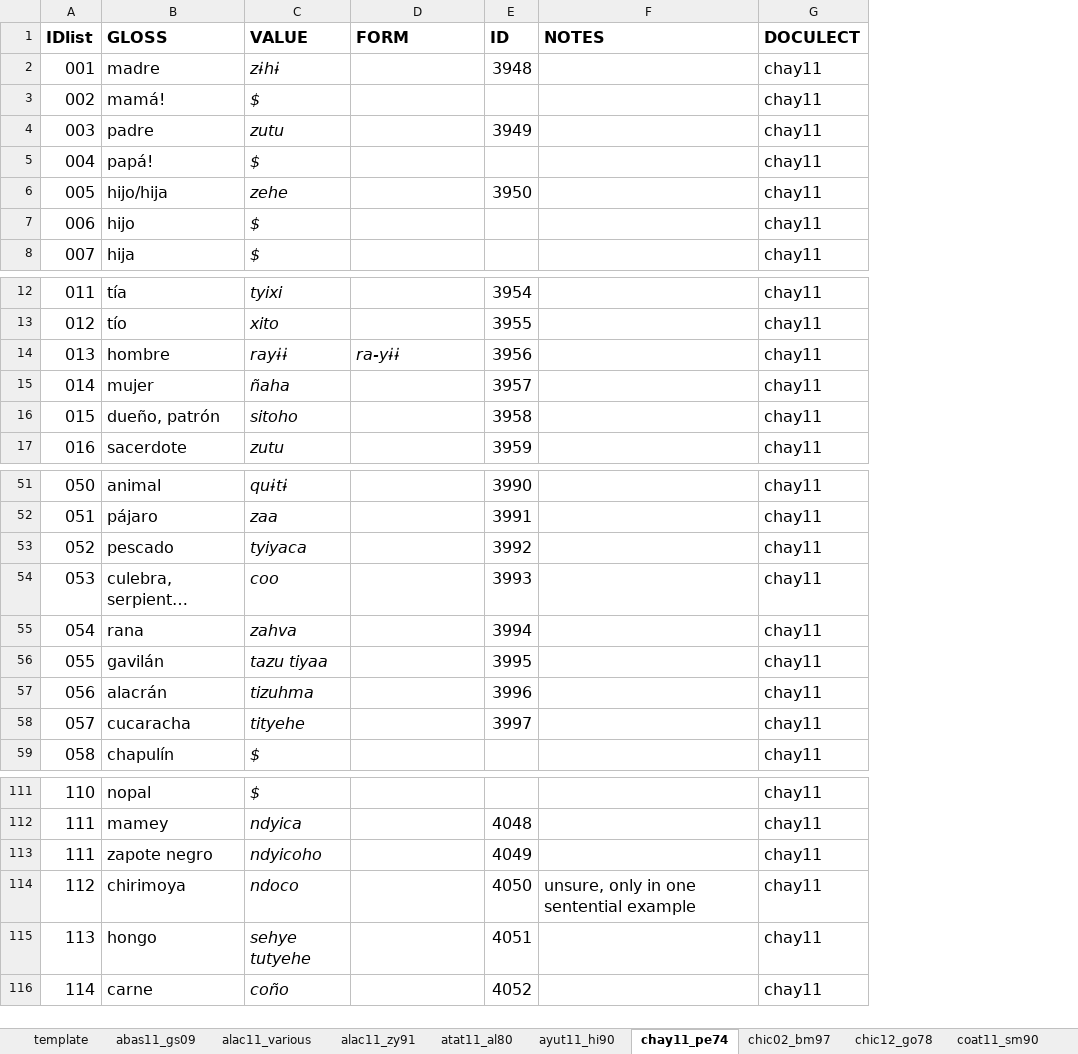
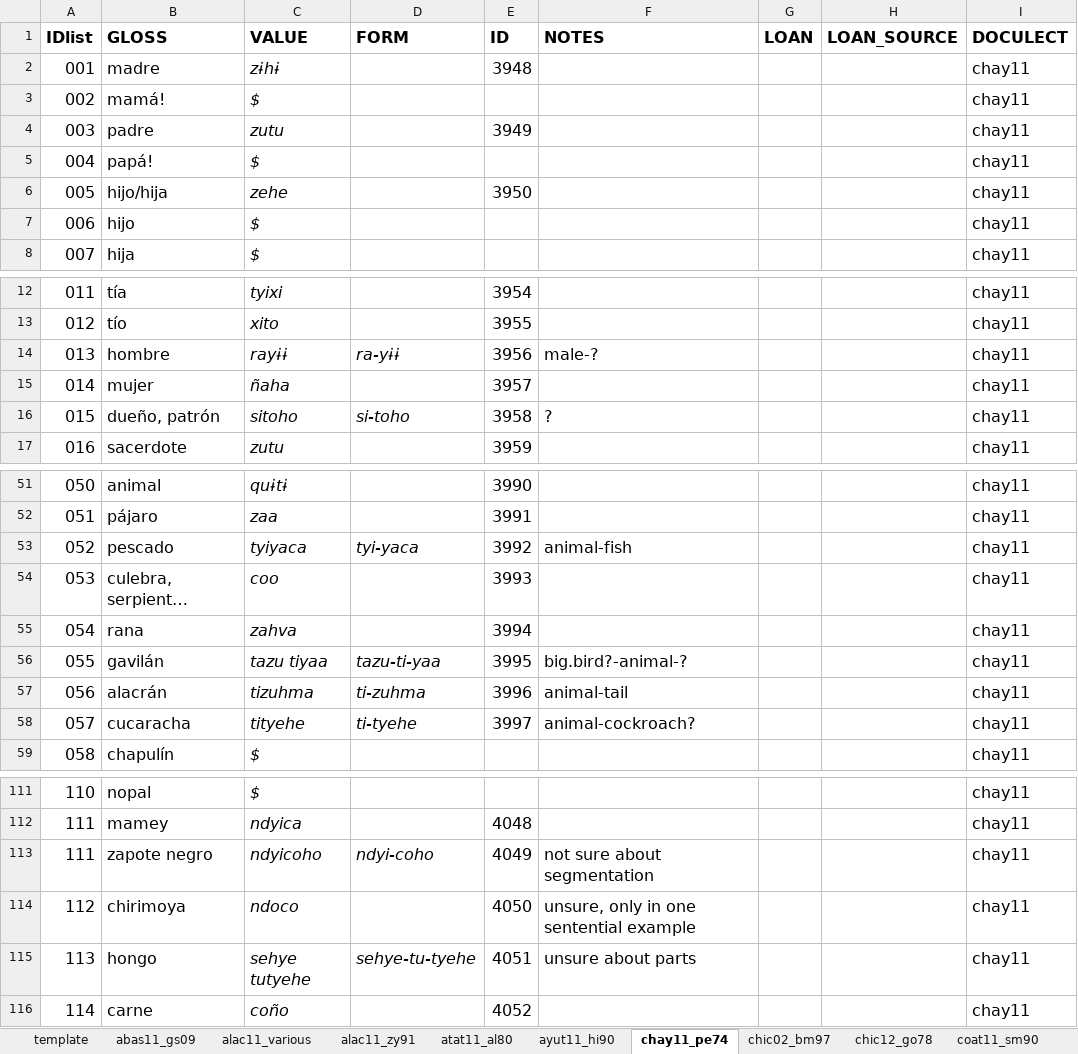
Before and after one commit to SAuderset/mixteca, an Excel workbook: ComparativeList/mixt_complist_collection.xlsx, sheet chay11_pe74, drawn as a sheet; only a part is shown, gaps mark what is left out; long unchanged cells end in …; values as stored, in another font and other column widths than the file's, no borders; the diff covers the shown part only; the diff names each change by its address in the sheet, - before the commit and + after, or states it on an @@ line.

Commit message:
added loans (first batch)

```diff
--- a/ComparativeList/mixt_complist_collection.xlsx (sheet chay11_pe74)
+++ b/ComparativeList/mixt_complist_collection.xlsx (sheet chay11_pe74)
+column G (LOAN), empty
+column H (LOAN_SOURCE), empty
-F14 (NOTES): (empty)
+F14 (NOTES): male-?
-D16 (FORM): (empty)
+D16 (FORM): si-toho
-F16 (NOTES): (empty)
+F16 (NOTES): ?
-D53 (FORM): (empty)
+D53 (FORM): tyi-yaca
-F53 (NOTES): (empty)
+F53 (NOTES): animal-fish
-D56 (FORM): (empty)
+D56 (FORM): tazu-ti-yaa
-F56 (NOTES): (empty)
+F56 (NOTES): big.bird?-animal-?
-D57 (FORM): (empty)
+D57 (FORM): ti-zuhma
-F57 (NOTES): (empty)
+F57 (NOTES): animal-tail
-D58 (FORM): (empty)
+D58 (FORM): ti-tyehe
-F58 (NOTES): (empty)
+F58 (NOTES): animal-cockroach?
-D113 (FORM): (empty)
+D113 (FORM): ndyi-coho
-F113 (NOTES): (empty)
+F113 (NOTES): not sure about segmentation
-D115 (FORM): (empty)
+D115 (FORM): sehye-tu-tyehe
-F115 (NOTES): (empty)
+F115 (NOTES): unsure about parts
```
Also changed, not shown: 21 edited cells elsewhere in this sheet, sheet copa11_hb92, sheet chic12_go78, sheet colo11_st86, sheet ayut11_hi90, sheet coat11_sm90, sheet diux11_ku91, 5 more sheets, 1 other file.
